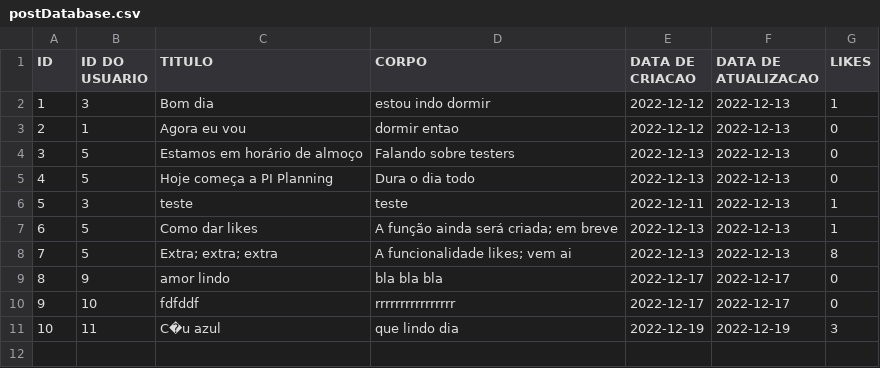
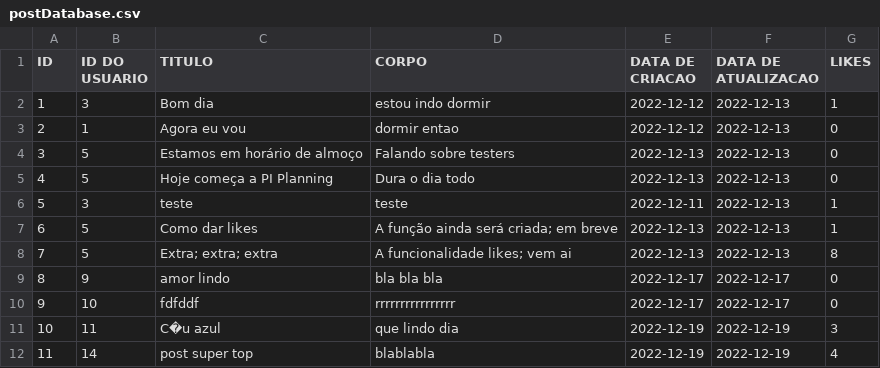
Before and after one commit to mercietc/Prototipo-Rede-Social-AdaTech, a CSV file: Social_Media/src/main/resources/postDatabase.csv, drawn as a sheet; the diff names each change by its address in the sheet, - before the commit and + after, or states it on an @@ line.

```diff
--- a/Social_Media/src/main/resources/postDatabase.csv
+++ b/Social_Media/src/main/resources/postDatabase.csv
+row 12: 11 | 14 | post super top | blablabla | 2022-12-19 | 2022-12-19 | 4
```
Also changed, not shown: Social_Media/src/main/resources/historicoSessao.csv, Social_Media/src/main/resources/usuarioDatabase.csv, 20 other files.
